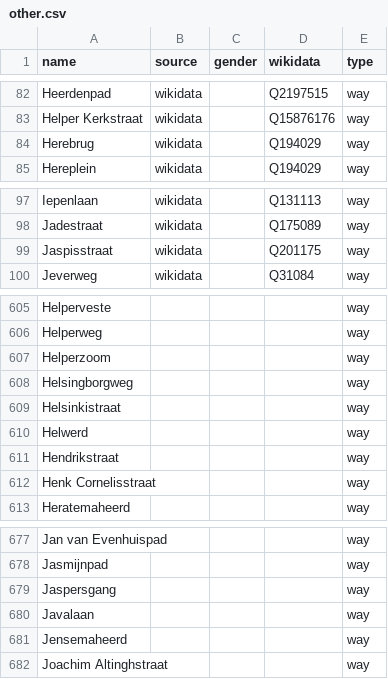
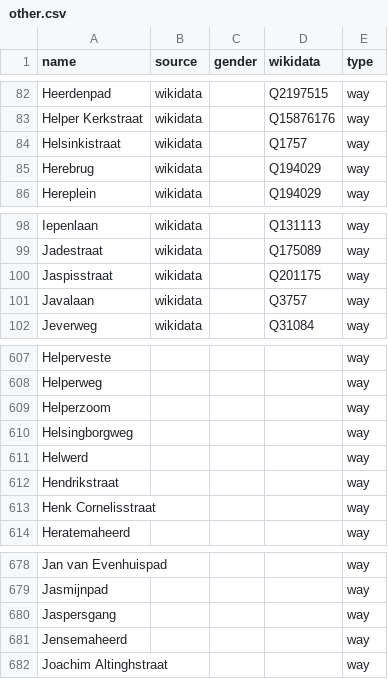
Before and after one commit to RobinLinde/equalstreetnames-groningen, a CSV file: data/other.csv, drawn as a sheet; only a part is shown, gaps mark what is left out.

```diff
--- a/data/other.csv
+++ b/data/other.csv
@@ -83,2 +83,3 @@ Heerdenpad,wikidata,,Q2197515,way
 "Helper Kerkstraat",wikidata,,Q15876176,way
+Helsinkistraat,wikidata,,Q1757,way
 Herebrug,wikidata,,Q194029,way
@@ -99,2 +100,3 @@ Jadestraat,wikidata,,Q175089,way
 Jaspisstraat,wikidata,,Q201175,way
+Javalaan,wikidata,,Q3757,way
 Jeverweg,wikidata,,Q31084,way
@@ -608,3 +610,2 @@ Helperzoom,,,,way
 Helsingborgweg,,,,way
-Helsinkistraat,,,,way
 Helwerd,,,,way
@@ -679,3 +680,2 @@ Jasmijnpad,,,,way
 Jaspersgang,,,,way
-Javalaan,,,,way
 Jensemaheerd,,,,way
```
Also changed, not shown: 2 other files.
